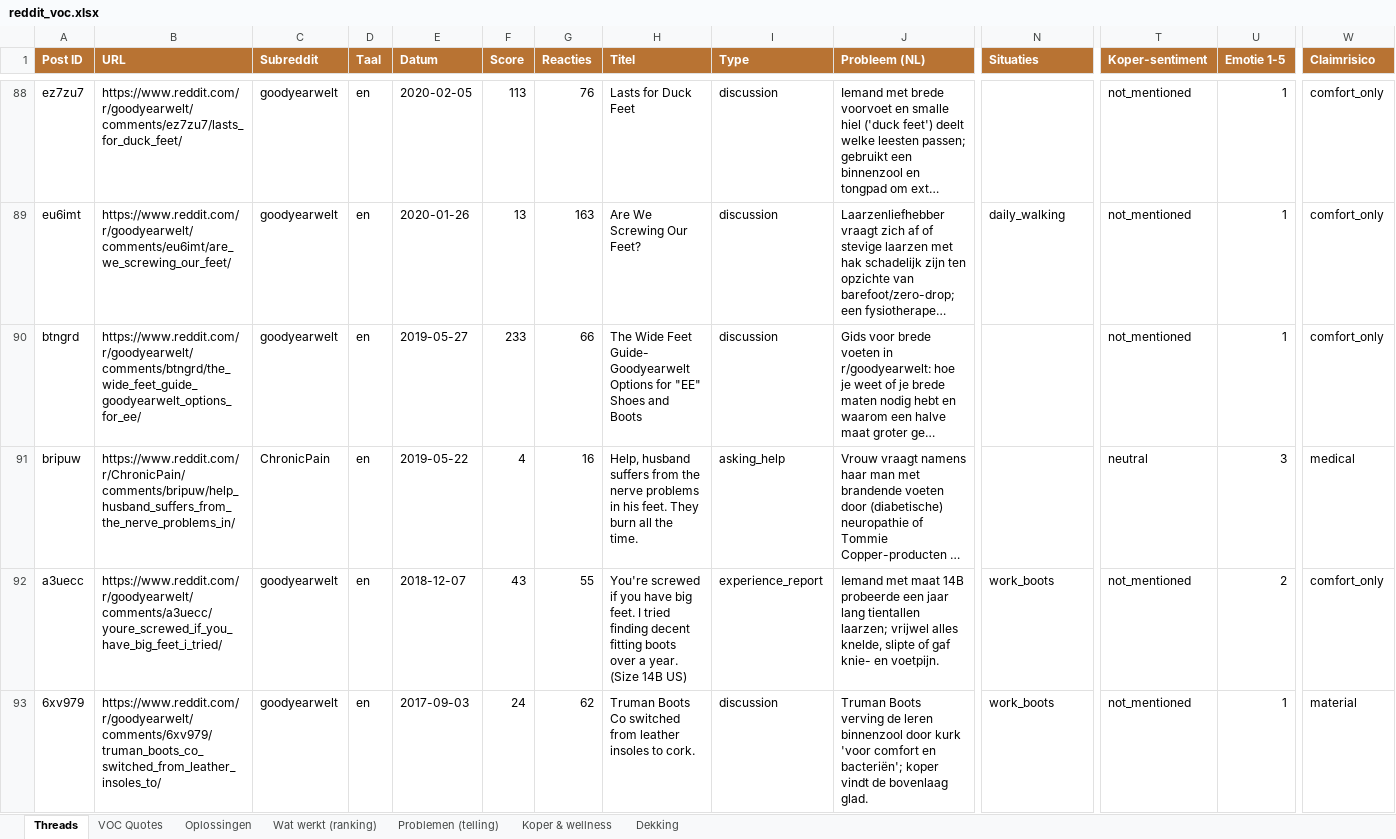
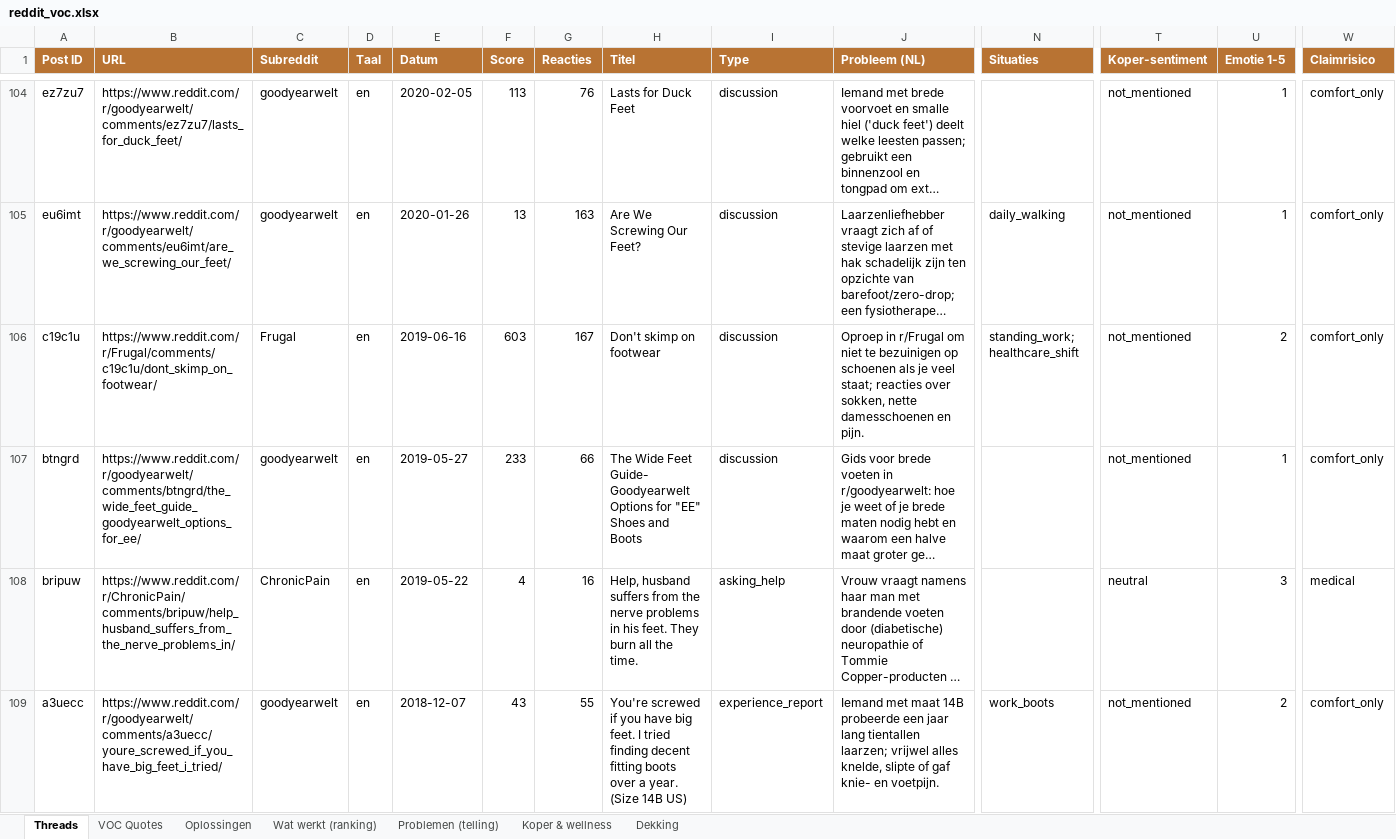
Before and after one commit to JorisKeijzer/Reddit-Scraper-Wintereijk, an Excel workbook: exports/reddit_voc.xlsx, sheet Threads, drawn as a sheet; only a part is shown, gaps mark what is left out; the shorter side is filled out with more unchanged rows; long unchanged cells end in …; values as stored, in another font and other column widths than the file's, no borders; rows hold the shown columns only; the diff covers the shown part only; the diff names each change by its address in the sheet, - before the commit and + after, or states it on an @@ line.

```diff
--- a/exports/reddit_voc.xlsx (sheet Threads)
+++ b/exports/reddit_voc.xlsx (sheet Threads)
+row 106: c19c1u | https://www.reddit.com/r/Frugal/comments/c19c1u/dont_skimp_on_footwear/ | Frugal | en | 2019-06-16 | 603 | 167 | Don't skimp on footwear | discussion | Oproep in r/Frugal om niet te bezuinigen op schoenen als je veel staat; reacties over sokken, nette damesschoenen en pijn. | standing_work; healthcare_shift | not_mentioned | 2 | comfort_only
```
Also changed, not shown: 19 added rows elsewhere in this sheet, sheet VOC Quotes, sheet Oplossingen, sheet Problemen (telling), sheet Wat werkt (ranking), sheet Dekking, 21 other files.
